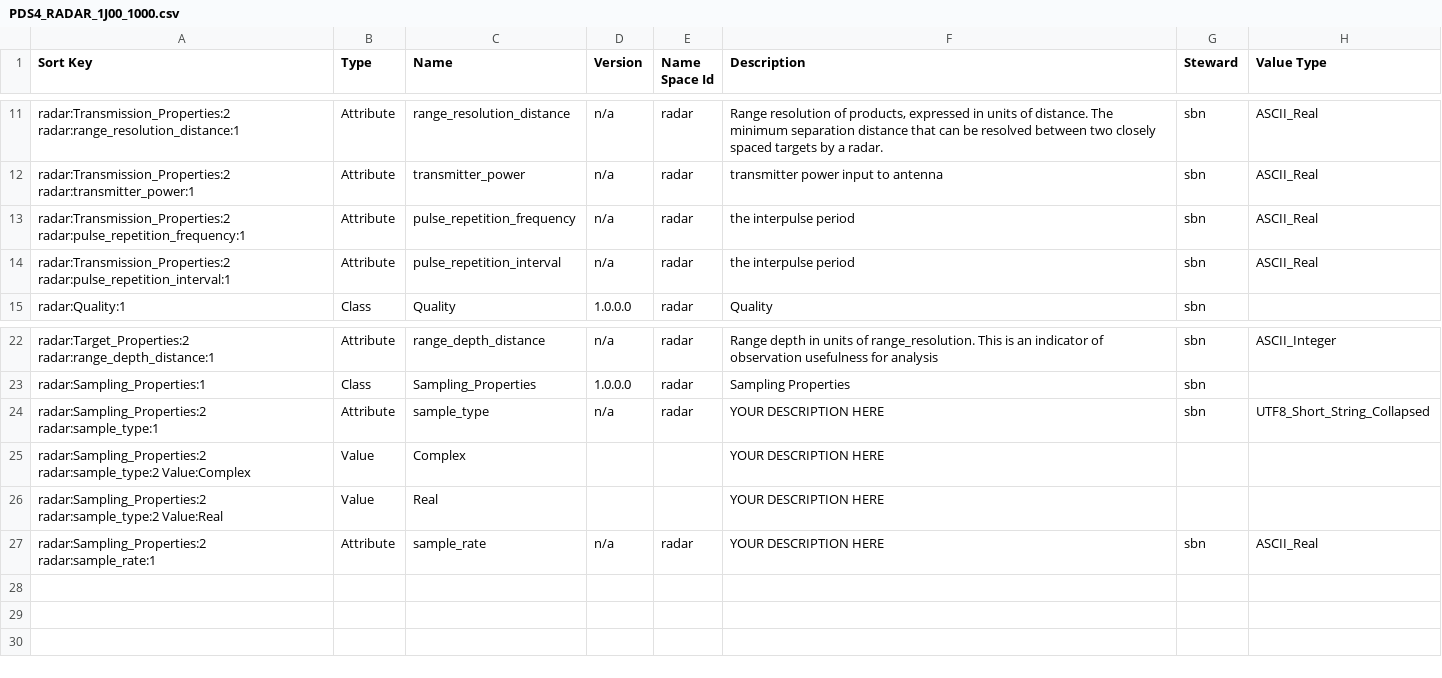
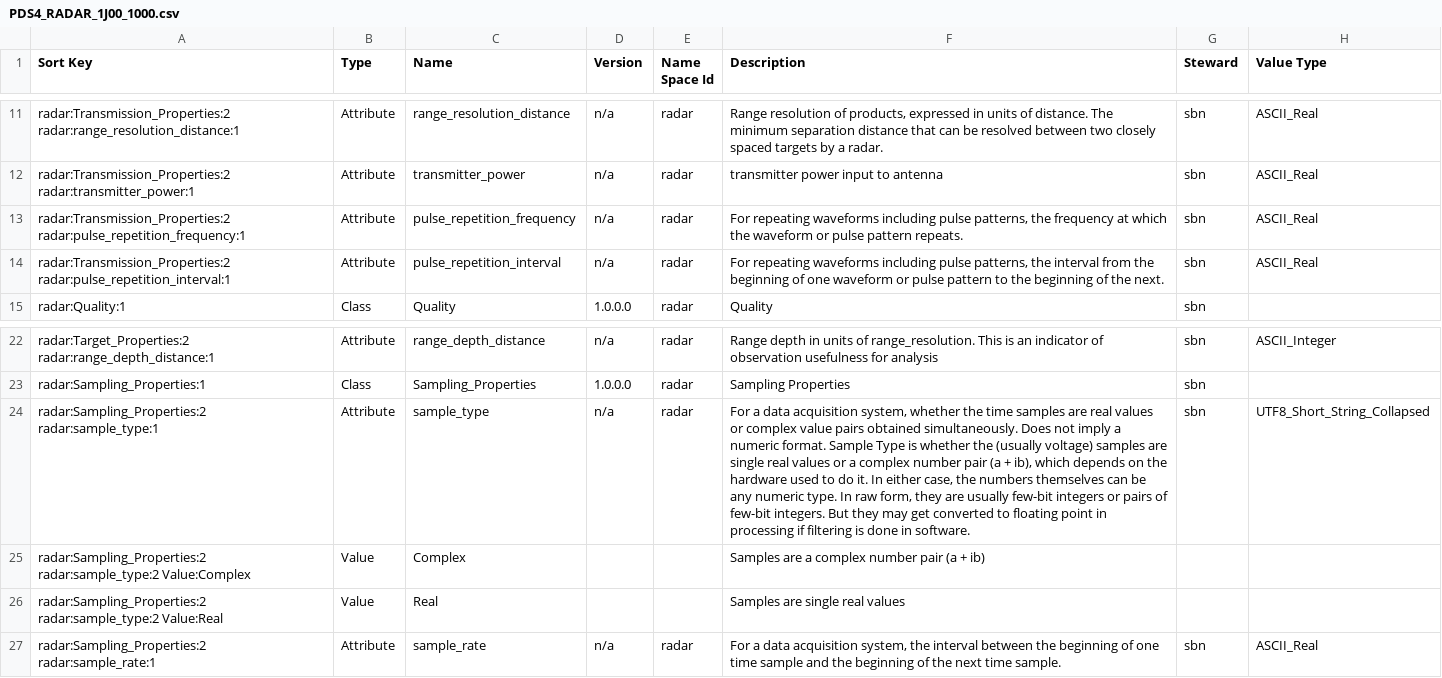
Before and after one commit to pds-data-dictionaries/ldd-radar, a CSV file: build/development/8bdd7c082ee229caa439378967760fe65a14b49f/1.19.0.0/PDS4_RADAR_1J00_1000.csv (was build/development/5dacc17625d3ca164e0d33c97158f3731701f553/1.19.0.0/PDS4_RADAR_1J00_1000.csv), drawn as a sheet; only a part is shown, gaps mark what is left out; the diff names each change by its address in the sheet, - before the commit and + after, or states it on an @@ line.

```diff
--- a/build/development/5dacc17625d3ca164e0d33c97158f3731701f553/1.19.0.0/PDS4_RADAR_1J00_1000.csv
+++ b/build/development/8bdd7c082ee229caa439378967760fe65a14b49f/1.19.0.0/PDS4_RADAR_1J00_1000.csv
-F13 (Description): the interpulse period
+F13 (Description): For repeating waveforms including pulse patterns, the frequency at which the waveform or pulse pattern repeats.
-F14 (Description): the interpulse period
+F14 (Description): For repeating waveforms including pulse patterns, the interval from the beginning of one waveform or pulse pattern to the beginning of the next.
-F24 (Description): YOUR DESCRIPTION HERE
+F24 (Description): For a data acquisition system, whether the time samples are real values or complex value pairs obtained simultaneously. Does not imply a numeric format. Sample Type is whether the (usually voltage) samples are single real values or a complex number pair (a + ib), which depends on the hardware used to do it. In either case, the numbers themselves can be any numeric type. In raw form, they are usually few-bit integers or pairs of few-bit integers. But they may get converted to floating point in processing if filtering is done in software.
-F25 (Description): YOUR DESCRIPTION HERE
+F25 (Description): Samples are a complex number pair (a + ib)
-F26 (Description): YOUR DESCRIPTION HERE
+F26 (Description): Samples are single real values
-F27 (Description): YOUR DESCRIPTION HERE
+F27 (Description): For a data acquisition system, the interval between the beginning of one time sample and the beginning of the next time sample.
```
Also changed, not shown: 17 other files.
